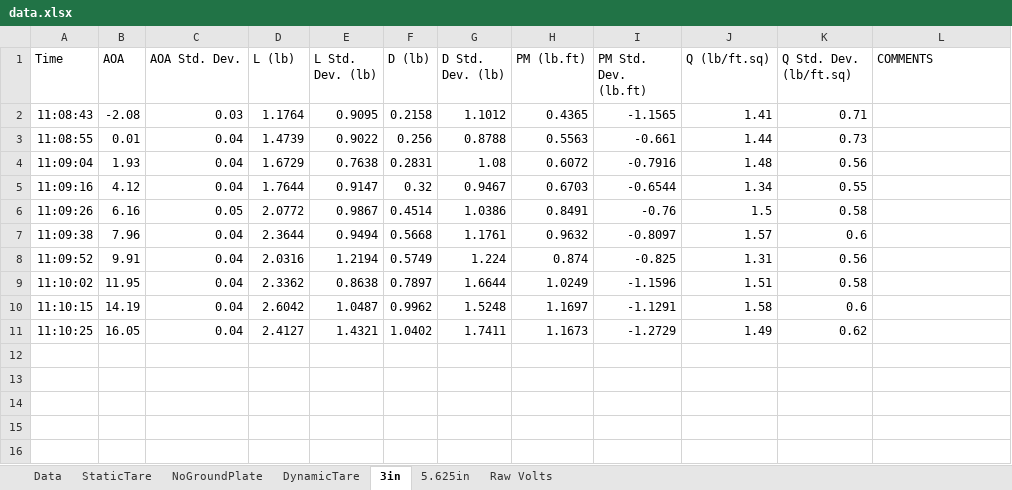
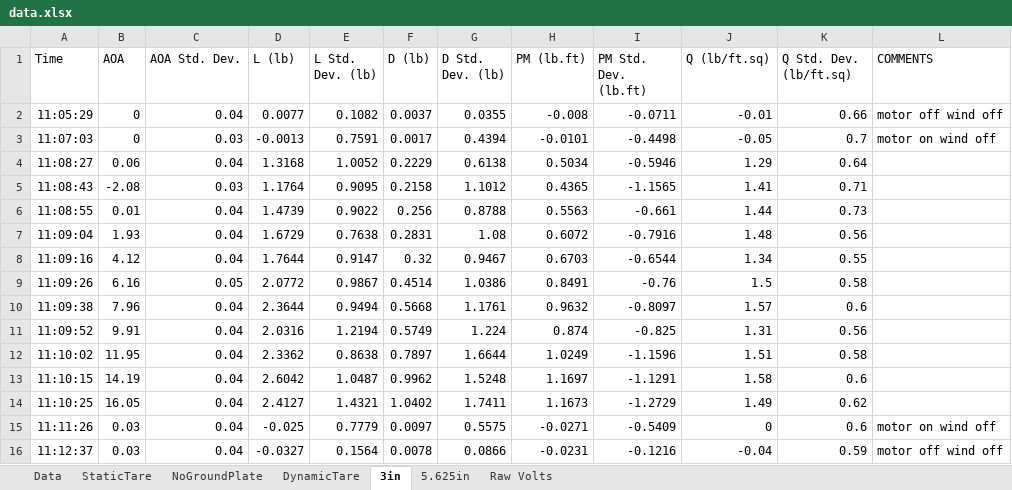
Before and after one commit to CthulhuWorshippr/ExperimentalMethods, an Excel workbook: data.xlsx, sheet 3in, drawn as a sheet; values as stored, in another font and other column widths than the file's, no borders; the diff names each change by its address in the sheet, - before the commit and + after, or states it on an @@ line.

```diff
--- a/data.xlsx (sheet 3in)
+++ b/data.xlsx (sheet 3in)
+row 2: 11:05:29 | 0 | 0.04 | 0.0077 | 0.1082 | 0.0037 | 0.0355 | -0.008 | -0.0711 | -0.01 | 0.66 | motor off wind off
+row 3: 11:07:03 | 0 | 0.03 | -0.0013 | 0.7591 | 0.0017 | 0.4394 | -0.0101 | -0.4498 | -0.05 | 0.7 | motor on wind off
+row 4: 11:08:27 | 0.06 | 0.04 | 1.3168 | 1.0052 | 0.2229 | 0.6138 | 0.5034 | -0.5946 | 1.29 | 0.64
+row 15: 11:11:26 | 0.03 | 0.04 | -0.025 | 0.7779 | 0.0097 | 0.5575 | -0.0271 | -0.5409 | 0 | 0.6 | motor on wind off
+row 16: 11:12:37 | 0.03 | 0.04 | -0.0327 | 0.1564 | 0.0078 | 0.0866 | -0.0231 | -0.1216 | -0.04 | 0.59 | motor off wind off
```
Also changed, not shown: sheet NoGroundPlate, sheet 5.625in, sheet StaticTare, 2 other files.
